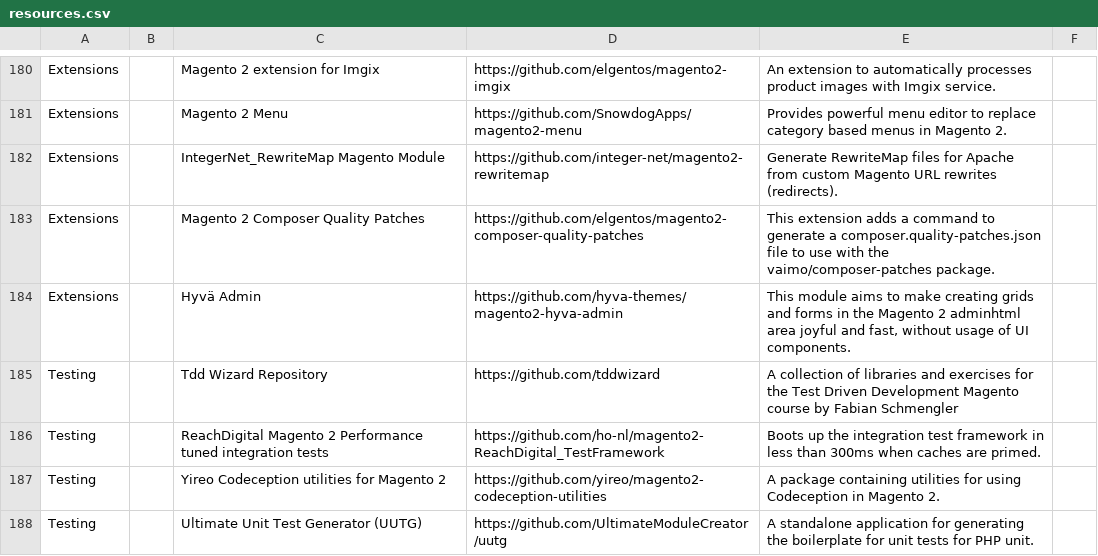
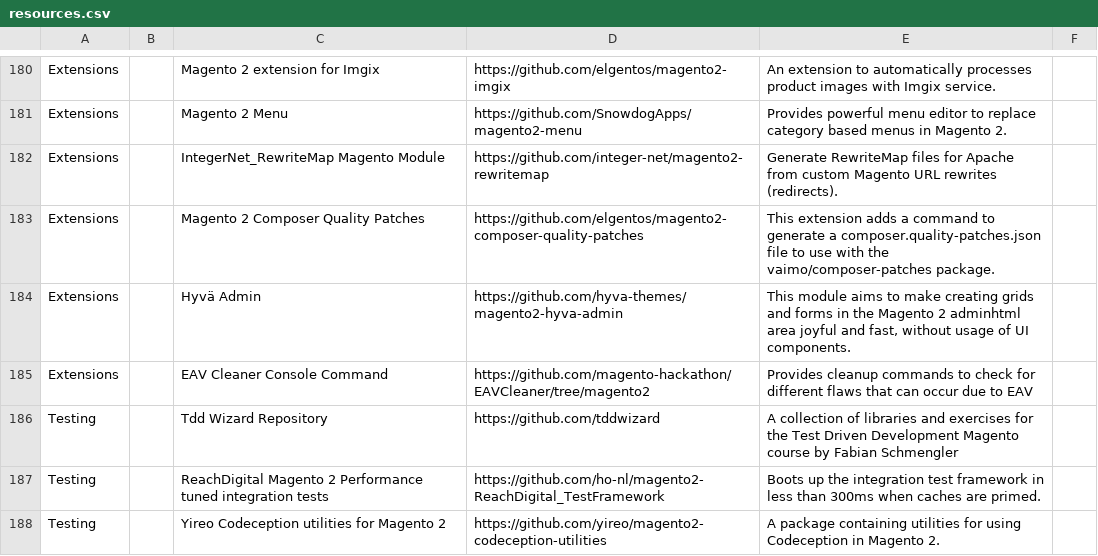
Before and after one commit to aleron75/mageres, a CSV file: resources.csv, drawn as a sheet; only a part is shown, gaps mark what is left out; the shorter side is filled out with more unchanged rows; the diff names each change by its address in the sheet, - before the commit and + after, or states it on an @@ line.

Commit message:
Add EAV Cleaner Console Command extension

```diff
--- a/resources.csv
+++ b/resources.csv
+row 185: Extensions |  | EAV Cleaner Console Command | https://github.com/magento-hackathon/EAVCleaner/tree/magento2 | Provides cleanup commands to check for different flaws that can occur due to EAV
```
